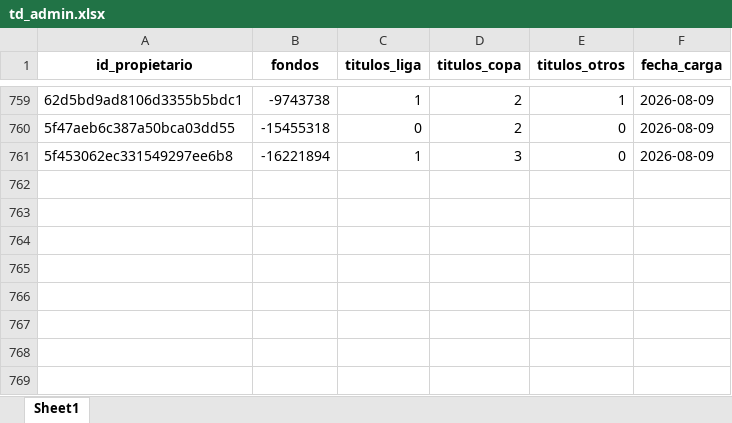
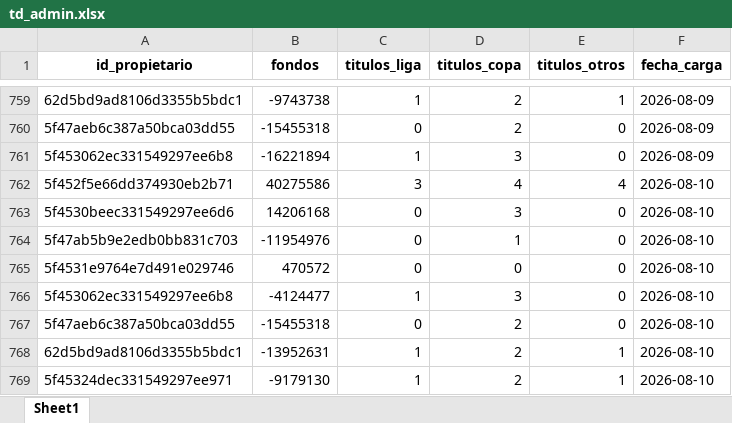
Before and after one commit to kelo71bis/FutmondoBOT, an Excel workbook: datos/hechos/td_admin.xlsx, sheet Sheet1, drawn as a sheet; only a part is shown, gaps mark what is left out; values as stored, in another font and other column widths than the file's, no borders; the diff names each change by its address in the sheet, - before the commit and + after, or states it on an @@ line.

```diff
--- a/datos/hechos/td_admin.xlsx (sheet Sheet1)
+++ b/datos/hechos/td_admin.xlsx (sheet Sheet1)
+row 762: 5f452f5e66dd374930eb2b71 | 40275586 | 3 | 4 | 4 | 2026-08-10
+row 763: 5f4530beec331549297ee6d6 | 14206168 | 0 | 3 | 0 | 2026-08-10
+row 764: 5f47ab5b9e2edb0bb831c703 | -11954976 | 0 | 1 | 0 | 2026-08-10
+row 765: 5f4531e9764e7d491e029746 | 470572 | 0 | 0 | 0 | 2026-08-10
+row 766: 5f453062ec331549297ee6b8 | -4124477 | 1 | 3 | 0 | 2026-08-10
+row 767: 5f47aeb6c387a50bca03dd55 | -15455318 | 0 | 2 | 0 | 2026-08-10
+row 768: 62d5bd9ad8106d3355b5bdc1 | -13952631 | 1 | 2 | 1 | 2026-08-10
+row 769: 5f45324dec331549297ee971 | -9179130 | 1 | 2 | 1 | 2026-08-10
```
Also changed, not shown: datos/maestros/md_equipos.xlsx, datos/maestros/md_jugadores.xlsx, 4 other files.
